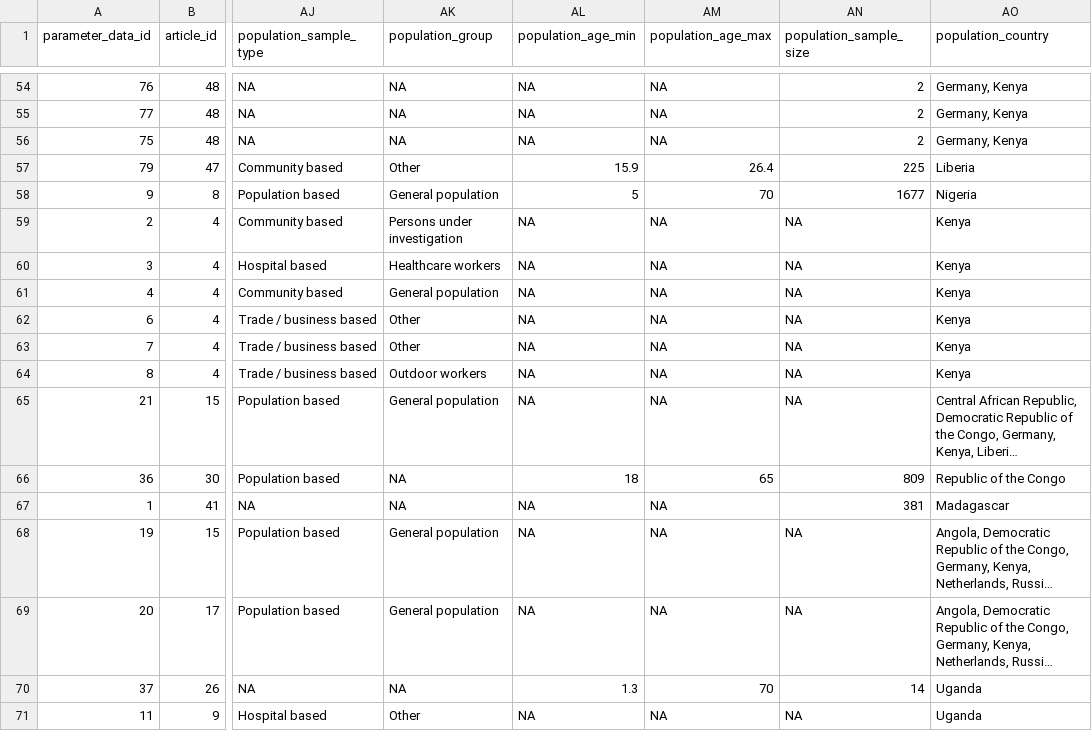
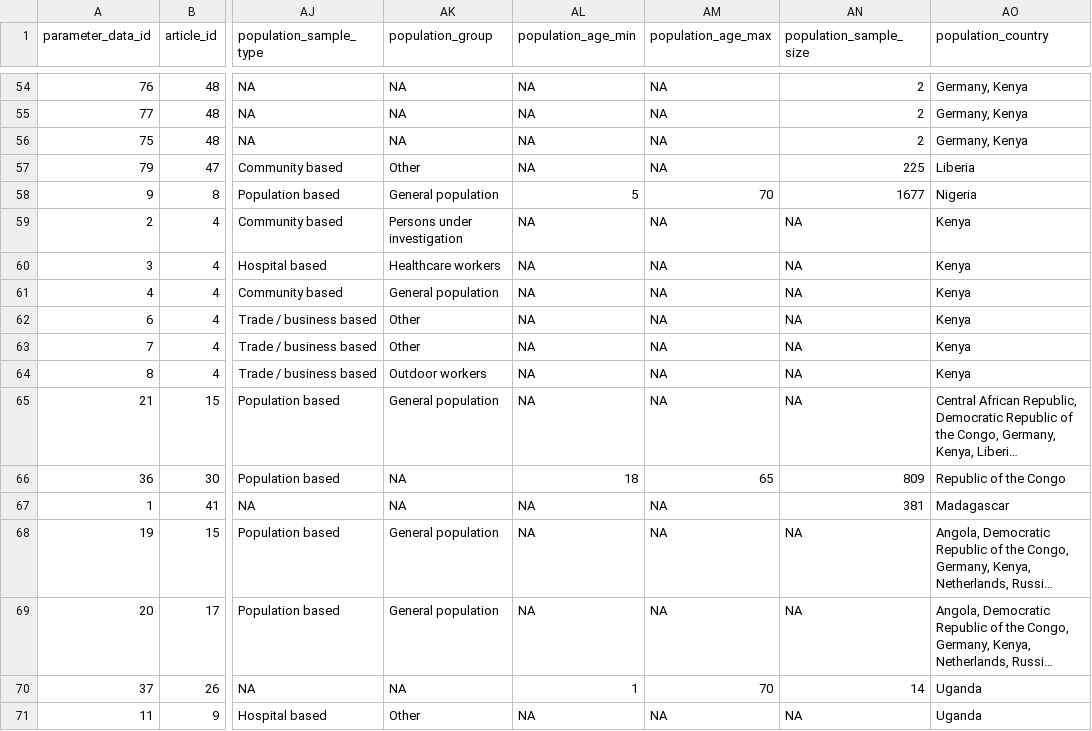
Before and after one commit to mrc-ide/epireview, a CSV file: inst/extdata/marburg_parameter.csv, drawn as a sheet; only a part is shown, gaps mark what is left out; long unchanged cells end in …; the diff names each change by its address in the sheet, - before the commit and + after, or states it on an @@ line.

Commit message:
There are two rows in marburg parameter files where the population min and max ages have been extracted with decimal point.
parameter_data_id 79, article id_47: Upon review remove min / max age for this paper (no impact on the analysis)
parameter_data_id 9, article_id 8: Enforce that these are integers not decimals
parameter_data_id 37, article_id 26: enforce 1 as minimum age (rather than 1.3 as quoted in the paper)

```diff
--- a/inst/extdata/marburg_parameter.csv
+++ b/inst/extdata/marburg_parameter.csv
-AL57 (population_age_min): 15.9
+AL57 (population_age_min): NA
-AM57 (population_age_max): 26.4
+AM57 (population_age_max): NA
-AL70 (population_age_min): 1.3
+AL70 (population_age_min): 1
```
